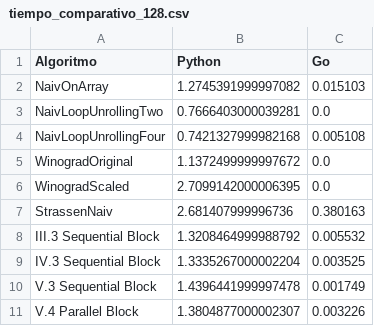
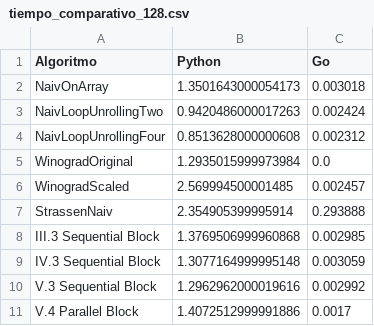
Before and after one commit to IsaBellaCM07/Multiplicacion_Matrices_Graficas, a CSV file: ProyectoFinal/tiempos/tiempos_comparativos/tiempo_comparativo_128.csv, drawn as a sheet.

```diff
--- a/ProyectoFinal/tiempos/tiempos_comparativos/tiempo_comparativo_128.csv
+++ b/ProyectoFinal/tiempos/tiempos_comparativos/tiempo_comparativo_128.csv
@@ -1,11 +1,11 @@
 Algoritmo,Python,Go
-NaivOnArray,1.2745391999997082,0.015103
-NaivLoopUnrollingTwo,0.7666403000039281,0.0
-NaivLoopUnrollingFour,0.7421327999982168,0.005108
-WinogradOriginal,1.1372499999997672,0.0
-WinogradScaled,2.7099142000006395,0.0
-StrassenNaiv,2.681407999996736,0.380163
-III.3 Sequential Block,1.3208464999988792,0.005532
-IV.3 Sequential Block,1.3335267000002204,0.003525
-V.3 Sequential Block,1.4396441999997478,0.001749
-V.4 Parallel Block,1.3804877000002307,0.003226
+NaivOnArray,1.3501643000054173,0.003018
+NaivLoopUnrollingTwo,0.9420486000017263,0.002424
+NaivLoopUnrollingFour,0.8513628000000608,0.002312
+WinogradOriginal,1.2935015999973984,0.0
+WinogradScaled,2.569994500001485,0.002457
+StrassenNaiv,2.354905399995914,0.293888
+III.3 Sequential Block,1.3769506999960868,0.002985
+IV.3 Sequential Block,1.3077164999995148,0.003059
+V.3 Sequential Block,1.2962962000019616,0.002992
+V.4 Parallel Block,1.4072512999991886,0.0017
```
Also changed, not shown: ProyectoFinal/tiempos/tiempos_comparativos/tiempo_comparativo_16.csv, ProyectoFinal/tiempos/tiempos_comparativos/tiempo_comparativo_2.csv, 34 other files.
